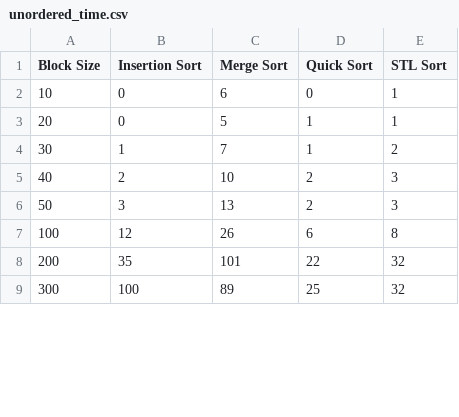
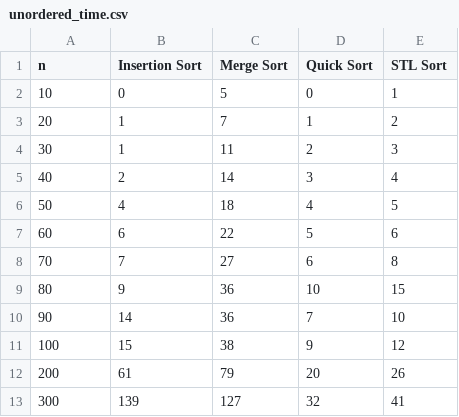
Before and after one commit to Luxar3-cmd/INF221-Informe-1, a CSV file: Sorting/Sorting_times/unordered_time.csv, drawn as a sheet; only a part is shown; the diff covers the shown part only.

```diff
--- a/Sorting/Sorting_times/unordered_time.csv
+++ b/Sorting/Sorting_times/unordered_time.csv
@@ -1,9 +1,13 @@
-Block Size,Insertion Sort,Merge Sort,Quick Sort,STL Sort
-10,0,6,0,1
-20,0,5,1,1
-30,1,7,1,2
-40,2,10,2,3
-50,3,13,2,3
-100,12,26,6,8
-200,35,101,22,32
-300,100,89,25,32
+n,Insertion Sort,Merge Sort,Quick Sort,STL Sort
+10,0,5,0,1
+20,1,7,1,2
+30,1,11,2,3
+40,2,14,3,4
+50,4,18,4,5
+60,6,22,5,6
+70,7,27,6,8
+80,9,36,10,15
+90,14,36,7,10
+100,15,38,9,12
+200,61,79,20,26
+300,139,127,32,41
```
Also changed, not shown: 12 added rows and 68 edited cells elsewhere in this file, Sorting/Sorting_times/ascendent_time.csv, Sorting/Sorting_times/descendent_time.csv, 14 other files.
